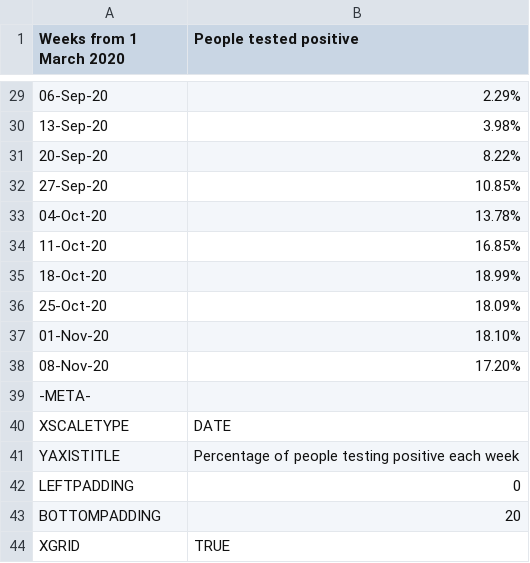
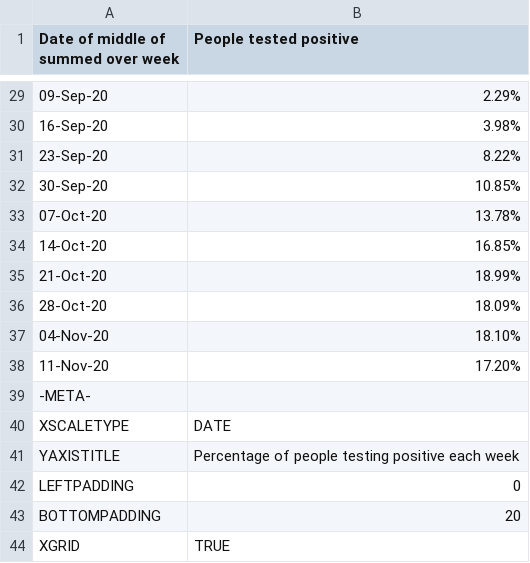
Before and after one commit to mcnalu/howscotlandworks, a CSV file: figure-data/secondedition/chapter8/csv/positivity_weekly.csv, drawn as a sheet; only a part is shown, gaps mark what is left out; the diff covers the shown part only.

```diff
--- a/figure-data/secondedition/chapter8/csv/positivity_weekly.csv
+++ b/figure-data/secondedition/chapter8/csv/positivity_weekly.csv
@@ -1 +1 @@
-Weeks from 1 March 2020,People tested positive
+Date of middle of summed over week,People tested positive
@@ -29,11 +29,11 @@ Weeks from 1 March 2020,People tested positive
-06-Sep-20,2.29%
-13-Sep-20,3.98%
-20-Sep-20,8.22%
-27-Sep-20,10.85%
-04-Oct-20,13.78%
-11-Oct-20,16.85%
-18-Oct-20,18.99%
-25-Oct-20,18.09%
-01-Nov-20,18.10%
-08-Nov-20,17.20%
+09-Sep-20,2.29%
+16-Sep-20,3.98%
+23-Sep-20,8.22%
+30-Sep-20,10.85%
+07-Oct-20,13.78%
+14-Oct-20,16.85%
+21-Oct-20,18.99%
+28-Oct-20,18.09%
+04-Nov-20,18.10%
+11-Nov-20,17.20%
 -META-,
```
Also changed, not shown: 27 edited cells elsewhere in this file, figure-data/secondedition/chapter8/csv/weekly_covid_cases.csv, 2 other files.
